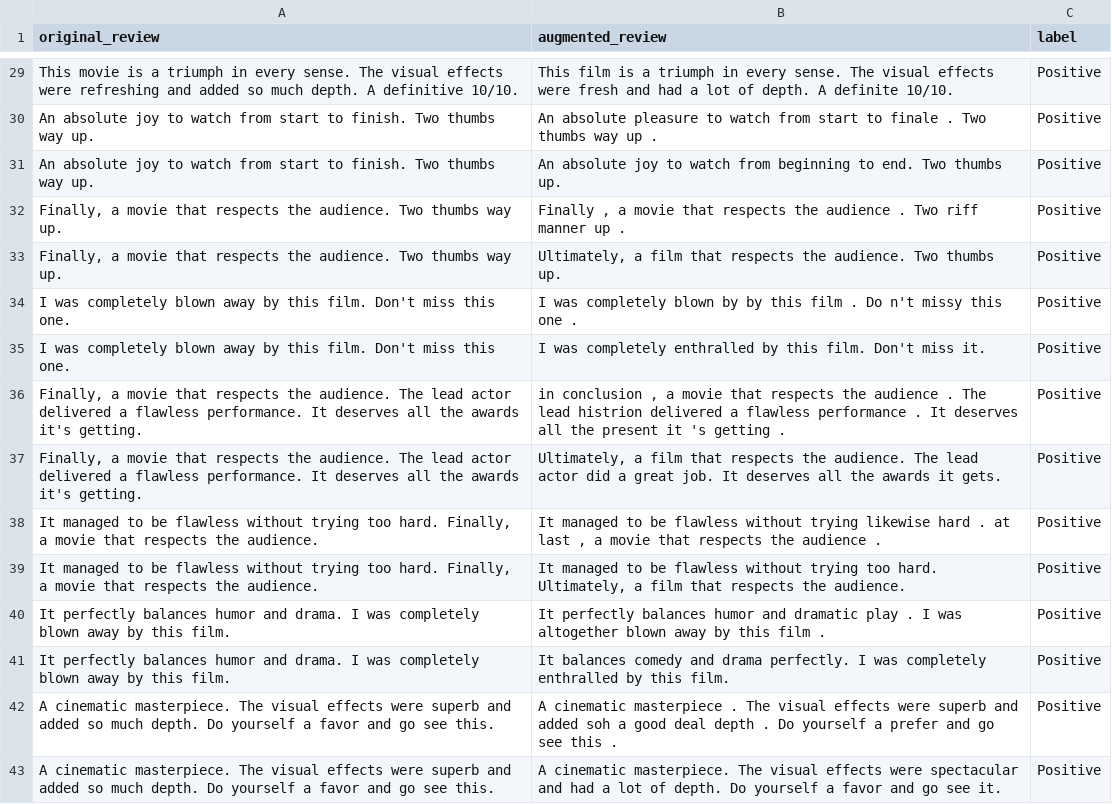
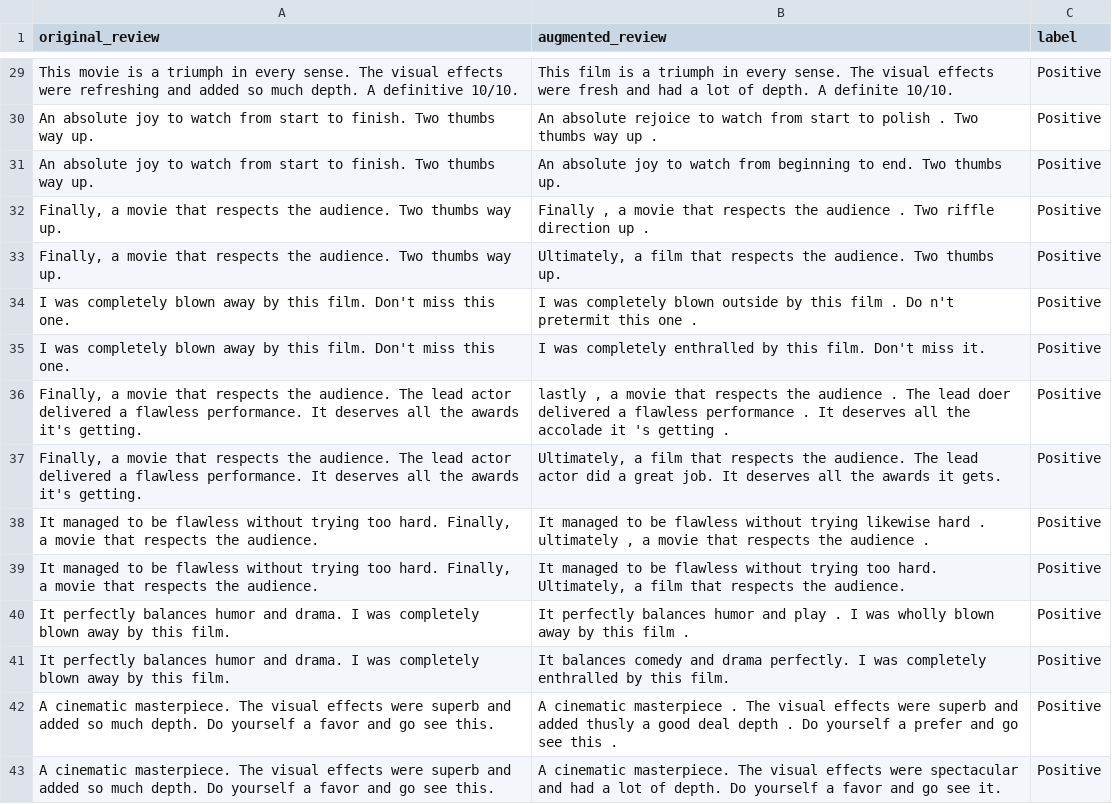
Before and after one commit to Ujas-PersistentCoder/STTAI-Assignment-3, a CSV file: augmented_classical.csv, drawn as a sheet; only a part is shown, gaps mark what is left out; the diff covers the shown part only; the diff names each change by its address in the sheet, - before the commit and + after, or states it on an @@ line.

```diff
--- a/augmented_classical.csv
+++ b/augmented_classical.csv
-B30 (augmented_review): An absolute pleasure to watch from start to finale . Two…
+B30 (augmented_review): An absolute rejoice to watch from start to polish . Two…
-B32 (augmented_review): …. Two riff manner up .
+B32 (augmented_review): …. Two riffle direction up .
-B34 (augmented_review): …completely blown by by this film . Do n't missy this one…
+B34 (augmented_review): …completely blown outside by this film . Do n't pretermit this one…
-B36 (augmented_review): in conclusion , a movie that respects the audience . The lead histrion delivered a flawless performance . It deserves all the present it 's…
+B36 (augmented_review): lastly , a movie that respects the audience . The lead doer delivered a flawless performance . It deserves all the accolade it 's…
-B38 (augmented_review): …hard . at last , a…
+B38 (augmented_review): …hard . ultimately , a…
-B40 (augmented_review): …humor and dramatic play . I was altogether blown away…
+B40 (augmented_review): …humor and play . I was wholly blown away…
-B42 (augmented_review): …and added soh a good…
+B42 (augmented_review): …and added thusly a good…
```
Also changed, not shown: 53 edited cells elsewhere in this file, audio_features.csv, audio_validation.csv, 46 other files.
